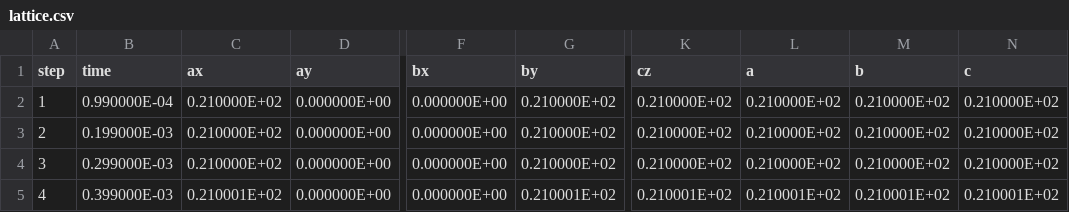
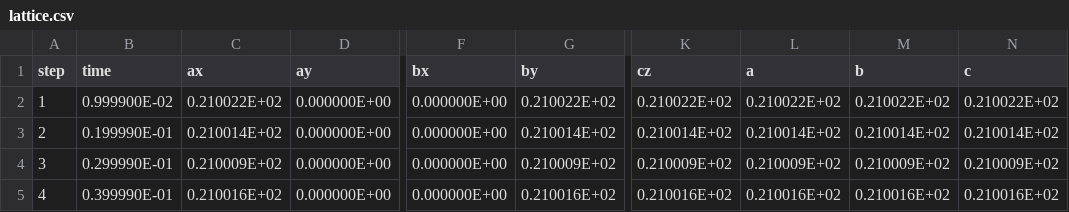
Before and after one commit to flavianowilliams/HICOLM3, a CSV file: examples/C2H4-gas/md/lattice.csv, drawn as a sheet; only a part is shown, gaps mark what is left out; the diff covers the shown part only; the diff names each change by its address in the sheet, - before the commit and + after, or states it on an @@ line.

```diff
--- a/examples/C2H4-gas/md/lattice.csv
+++ b/examples/C2H4-gas/md/lattice.csv
-B2 (time): 0.990000E-04
+B2 (time): 0.999900E-02
-C2 (ax): 0.210000E+02
+C2 (ax): 0.210022E+02
-G2 (by): 0.210000E+02
+G2 (by): 0.210022E+02
-K2 (cz): 0.210000E+02
+K2 (cz): 0.210022E+02
-L2 (a): 0.210000E+02
+L2 (a): 0.210022E+02
-M2 (b): 0.210000E+02
+M2 (b): 0.210022E+02
-N2 (c): 0.210000E+02
+N2 (c): 0.210022E+02
-B3 (time): 0.199000E-03
+B3 (time): 0.199990E-01
-C3 (ax): 0.210000E+02
+C3 (ax): 0.210014E+02
-G3 (by): 0.210000E+02
+G3 (by): 0.210014E+02
-K3 (cz): 0.210000E+02
+K3 (cz): 0.210014E+02
-L3 (a): 0.210000E+02
+L3 (a): 0.210014E+02
-M3 (b): 0.210000E+02
+M3 (b): 0.210014E+02
-N3 (c): 0.210000E+02
+N3 (c): 0.210014E+02
-B4 (time): 0.299000E-03
+B4 (time): 0.299990E-01
-C4 (ax): 0.210000E+02
+C4 (ax): 0.210009E+02
-G4 (by): 0.210000E+02
+G4 (by): 0.210009E+02
-K4 (cz): 0.210000E+02
+K4 (cz): 0.210009E+02
-L4 (a): 0.210000E+02
+L4 (a): 0.210009E+02
-M4 (b): 0.210000E+02
+M4 (b): 0.210009E+02
-N4 (c): 0.210000E+02
+N4 (c): 0.210009E+02
-B5 (time): 0.399000E-03
+B5 (time): 0.399990E-01
-C5 (ax): 0.210001E+02
+C5 (ax): 0.210016E+02
-G5 (by): 0.210001E+02
+G5 (by): 0.210016E+02
-K5 (cz): 0.210001E+02
+K5 (cz): 0.210016E+02
-L5 (a): 0.210001E+02
+L5 (a): 0.210016E+02
-M5 (b): 0.210001E+02
+M5 (b): 0.210016E+02
-N5 (c): 0.210001E+02
+N5 (c): 0.210016E+02
```
Also changed, not shown: 42 edited cells elsewhere in this file, examples/C2H4-gas/md/atoms.csv, examples/C2H4-gas/md/thermodynamics.csv, 15 other files.
